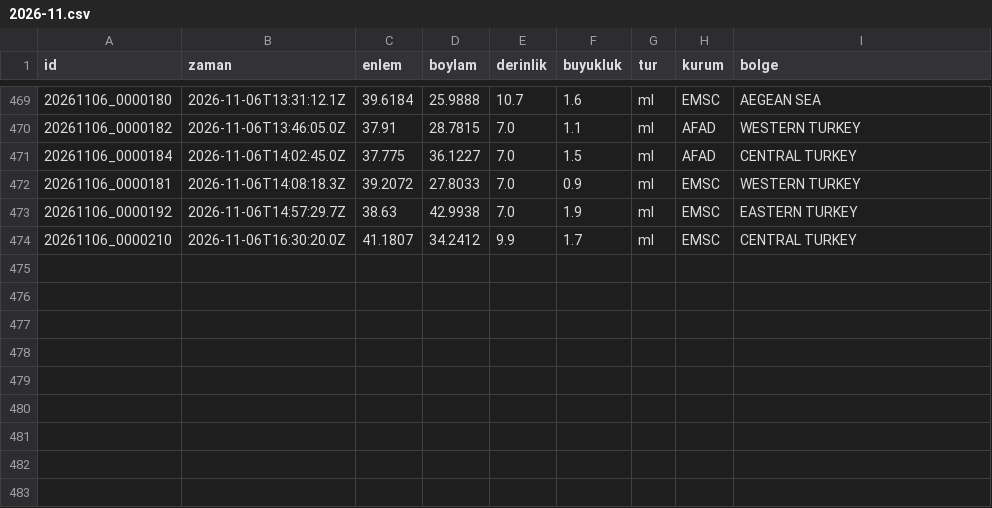
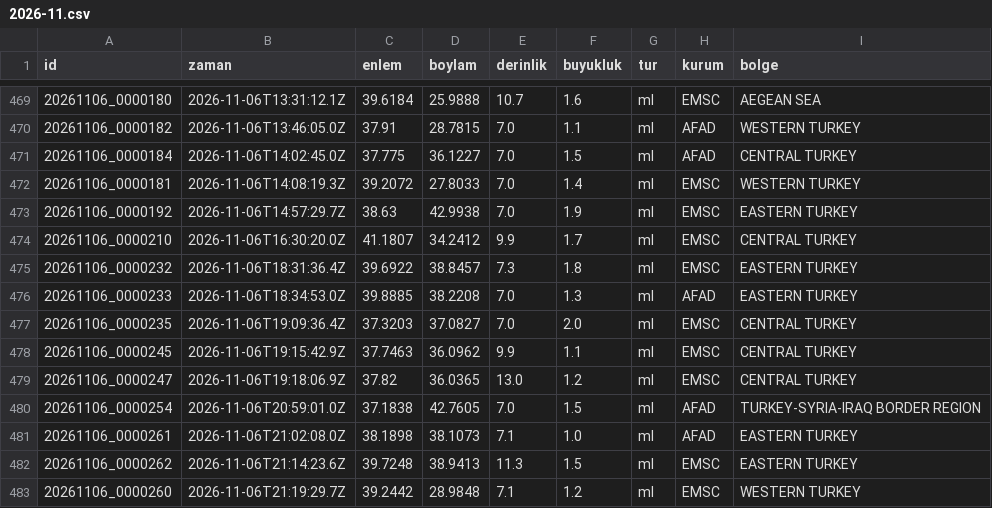
Before and after one commit to birtohum/turkiye-sallandi, a CSV file: veri/emsc/2026-11.csv, drawn as a sheet; only a part is shown, gaps mark what is left out.

```diff
--- a/veri/emsc/2026-11.csv
+++ b/veri/emsc/2026-11.csv
@@ -471,4 +471,13 @@ id,zaman,enlem,boylam,derinlik,buyukluk,tur,kurum,bolge
 20261106_0000184,2026-11-06T14:02:45.0Z,37.775,36.1227,7.0,1.5,ml,AFAD,CENTRAL TURKEY
-20261106_0000181,2026-11-06T14:08:18.3Z,39.2072,27.8033,7.0,0.9,ml,EMSC,WESTERN TURKEY
+20261106_0000181,2026-11-06T14:08:19.3Z,39.2072,27.8033,7.0,1.4,ml,EMSC,WESTERN TURKEY
 20261106_0000192,2026-11-06T14:57:29.7Z,38.63,42.9938,7.0,1.9,ml,EMSC,EASTERN TURKEY
 20261106_0000210,2026-11-06T16:30:20.0Z,41.1807,34.2412,9.9,1.7,ml,EMSC,CENTRAL TURKEY
+20261106_0000232,2026-11-06T18:31:36.4Z,39.6922,38.8457,7.3,1.8,ml,EMSC,EASTERN TURKEY
+20261106_0000233,2026-11-06T18:34:53.0Z,39.8885,38.2208,7.0,1.3,ml,AFAD,EASTERN TURKEY
+20261106_0000235,2026-11-06T19:09:36.4Z,37.3203,37.0827,7.0,2.0,ml,EMSC,CENTRAL TURKEY
+20261106_0000245,2026-11-06T19:15:42.9Z,37.7463,36.0962,9.9,1.1,ml,EMSC,CENTRAL TURKEY
+20261106_0000247,2026-11-06T19:18:06.9Z,37.82,36.0365,13.0,1.2,ml,EMSC,CENTRAL TURKEY
+20261106_0000254,2026-11-06T20:59:01.0Z,37.1838,42.7605,7.0,1.5,ml,AFAD,TURKEY-SYRIA-IRAQ BORDER REGION
+20261106_0000261,2026-11-06T21:02:08.0Z,38.1898,38.1073,7.1,1.0,ml,AFAD,EASTERN TURKEY
+20261106_0000262,2026-11-06T21:14:23.6Z,39.7248,38.9413,11.3,1.5,ml,EMSC,EASTERN TURKEY
+20261106_0000260,2026-11-06T21:19:29.7Z,39.2442,28.9848,7.1,1.2,ml,EMSC,WESTERN TURKEY
```
Also changed, not shown: 3 other files.
